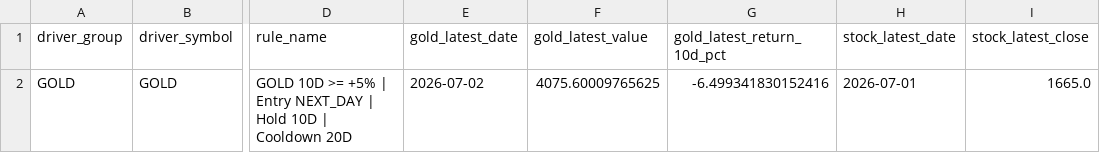
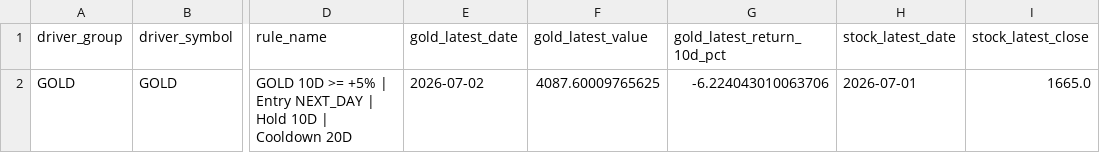
Before and after one commit to KangBaxxxo/indo-market-dashboard, a CSV file: data/processed/gold_hrta_confidence_signal.csv, drawn as a sheet; only a part is shown, gaps mark what is left out; the diff names each change by its address in the sheet, - before the commit and + after, or states it on an @@ line.

```diff
--- a/data/processed/gold_hrta_confidence_signal.csv
+++ b/data/processed/gold_hrta_confidence_signal.csv
-F2 (gold_latest_value): 4075.60009765625
+F2 (gold_latest_value): 4087.60009765625
-G2 (gold_latest_return_10d_pct): -6.499341830152416
+G2 (gold_latest_return_10d_pct): -6.224043010063706
```
Also changed, not shown: data/processed/latest_driver_signals.csv, 2 other files.
